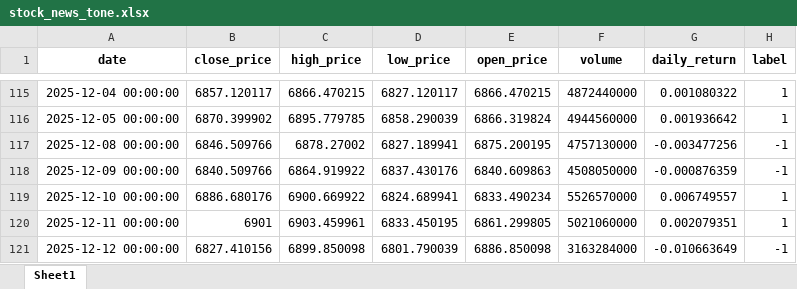
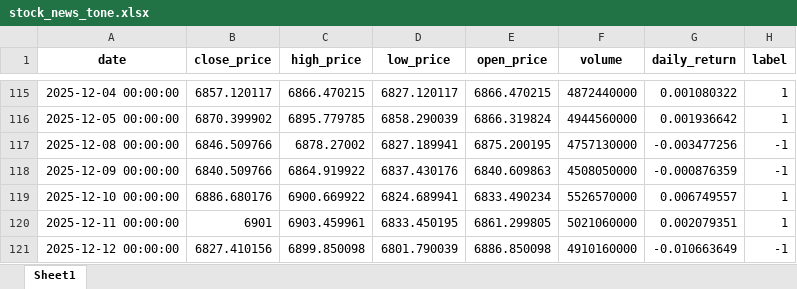
Before and after one commit to crndogan/stock-news-prediction, an Excel workbook: notebooks/stock_news_tone.xlsx, sheet Sheet1, drawn as a sheet; only a part is shown, gaps mark what is left out; values as stored, in another font and other column widths than the file's, no borders; the diff covers the shown part only; the diff names each change by its address in the sheet, - before the commit and + after, or states it on an @@ line.

```diff
--- a/notebooks/stock_news_tone.xlsx (sheet Sheet1)
+++ b/notebooks/stock_news_tone.xlsx (sheet Sheet1)
-F121 (volume): 3163284000
+F121 (volume): 4910160000
```
Also changed, not shown: 1 added row elsewhere in this sheet, notebooks/Cleaned_Topic_Headlines.xlsx, notebooks/merged_stock_news.xlsx, 8 other files.
